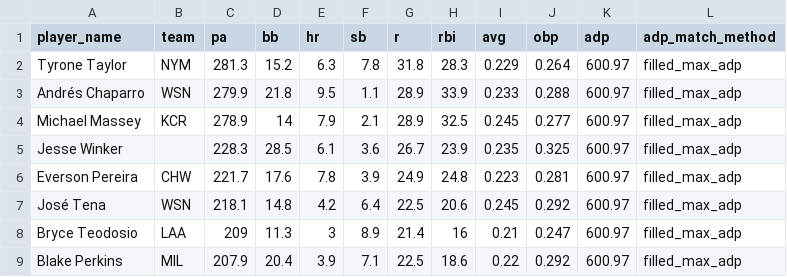
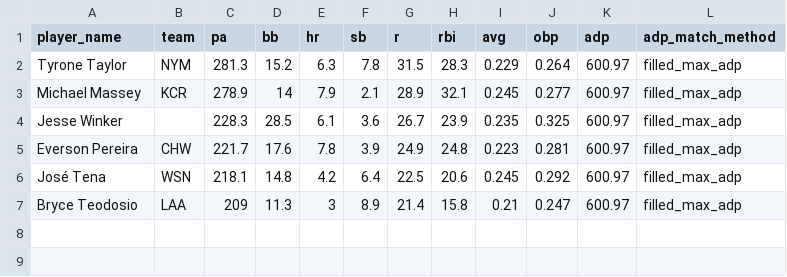
Before and after one commit to collinmyshot/fantasy-baseball-projection-updater-pipeline, a CSV file: data/processed/2026_adp_projection_unmatched.csv, drawn as a sheet.

```diff
--- a/data/processed/2026_adp_projection_unmatched.csv
+++ b/data/processed/2026_adp_projection_unmatched.csv
@@ -1,5 +1,4 @@
 "player_name","team","pa","bb","hr","sb","r","rbi","avg","obp","adp","adp_match_method"
-"Tyrone Taylor","NYM",281.3,15.2,6.3,7.8,31.8,28.3,0.229,0.264,600.97,"filled_max_adp"
-"Andrés Chaparro","WSN",279.9,21.8,9.5,1.1,28.9,33.9,0.233,0.288,600.97,"filled_max_adp"
-"Michael Massey","KCR",278.9,14,7.9,2.1,28.9,32.5,0.245,0.277,600.97,"filled_max_adp"
+"Tyrone Taylor","NYM",281.3,15.2,6.3,7.8,31.5,28.3,0.229,0.264,600.97,"filled_max_adp"
+"Michael Massey","KCR",278.9,14,7.9,2.1,28.9,32.1,0.245,0.277,600.97,"filled_max_adp"
 "Jesse Winker",,228.3,28.5,6.1,3.6,26.7,23.9,0.235,0.325,600.97,"filled_max_adp"
@@ -7,3 +6,2 @@
 "José Tena","WSN",218.1,14.8,4.2,6.4,22.5,20.6,0.245,0.292,600.97,"filled_max_adp"
-"Bryce Teodosio","LAA",209,11.3,3,8.9,21.4,16,0.21,0.247,600.97,"filled_max_adp"
-"Blake Perkins","MIL",207.9,20.4,3.9,7.1,22.5,18.6,0.22,0.292,600.97,"filled_max_adp"
+"Bryce Teodosio","LAA",209,11.3,3,8.9,21.4,15.8,0.21,0.247,600.97,"filled_max_adp"
```
Also changed, not shown: data/processed/2026_adp_unmatched.csv, data/processed/2026_hitters_weighted_per_pa.csv, 25 other files.
